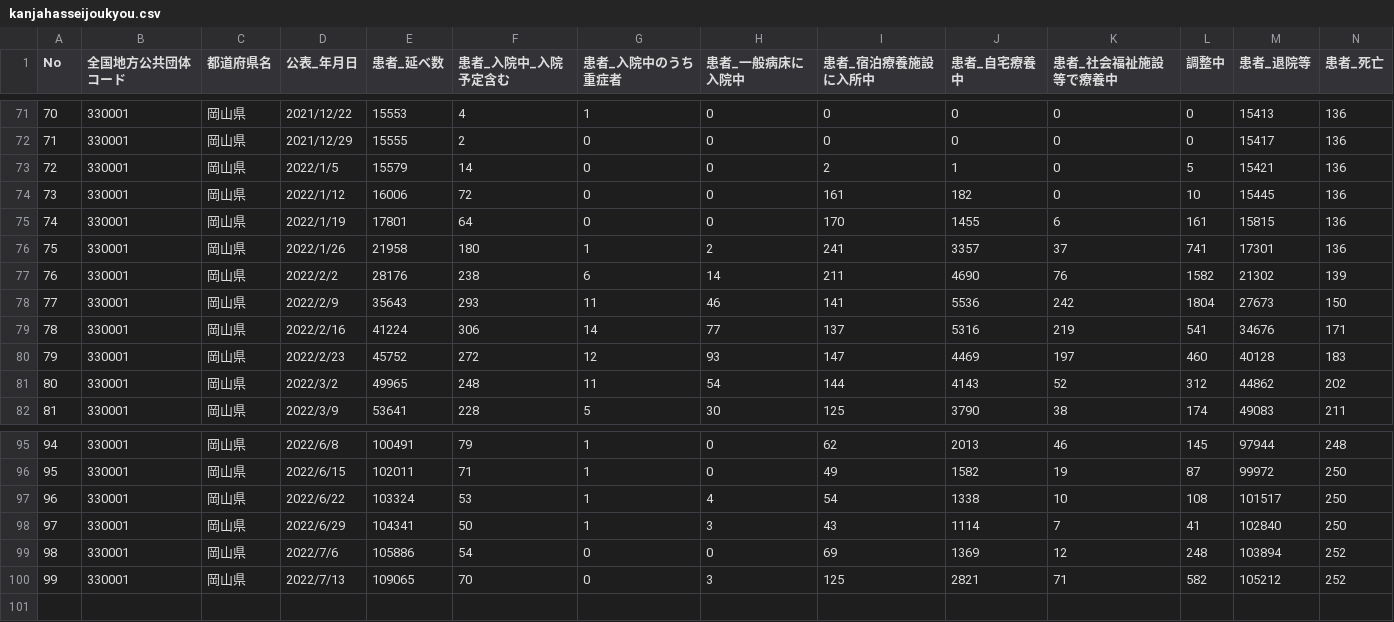
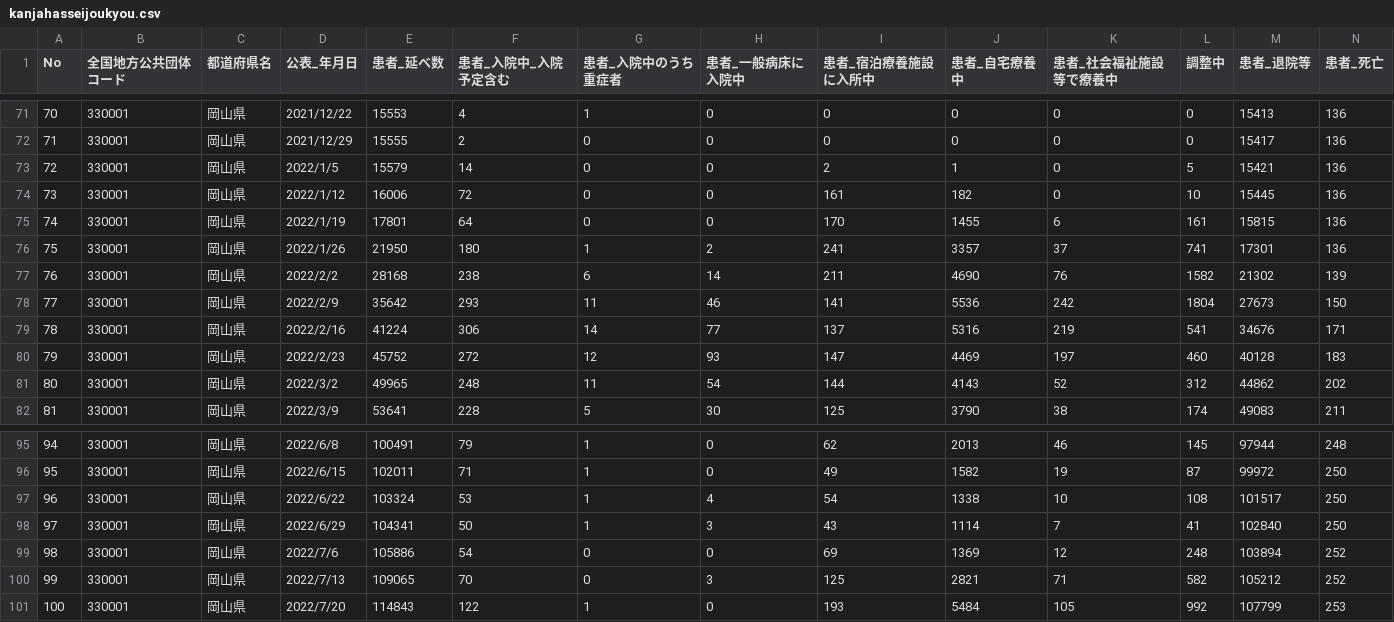
Before and after one commit to tsuyama-craft/covid-19, a CSV file: docs/data/kanjahasseijoukyou.csv, drawn as a sheet; only a part is shown, gaps mark what is left out.

```diff
--- a/docs/data/kanjahasseijoukyou.csv
+++ b/docs/data/kanjahasseijoukyou.csv
@@ -75,5 +75,5 @@ No,全国地方公共団体コード,都道府県名,公表_年月日,患者_延
 74,330001,岡山県,2022/1/19,17801,64,0,0,170,1455,6,161,15815,136
-75,330001,岡山県,2022/1/26,21958,180,1,2,241,3357,37,741,17301,136
-76,330001,岡山県,2022/2/2,28176,238,6,14,211,4690,76,1582,21302,139
-77,330001,岡山県,2022/2/9,35643,293,11,46,141,5536,242,1804,27673,150
+75,330001,岡山県,2022/1/26,21950,180,1,2,241,3357,37,741,17301,136
+76,330001,岡山県,2022/2/2,28168,238,6,14,211,4690,76,1582,21302,139
+77,330001,岡山県,2022/2/9,35642,293,11,46,141,5536,242,1804,27673,150
 78,330001,岡山県,2022/2/16,41224,306,14,77,137,5316,219,541,34676,171
@@ -100 +100,2 @@ No,全国地方公共団体コード,都道府県名,公表_年月日,患者_延
 99,330001,岡山県,2022/7/13,109065,70,0,3,125,2821,71,582,105212,252
+100,330001,岡山県,2022/7/20,114843,122,1,0,193,5484,105,992,107799,253
```
Also changed, not shown: public/data/kanjahasseijoukyou.csv.
